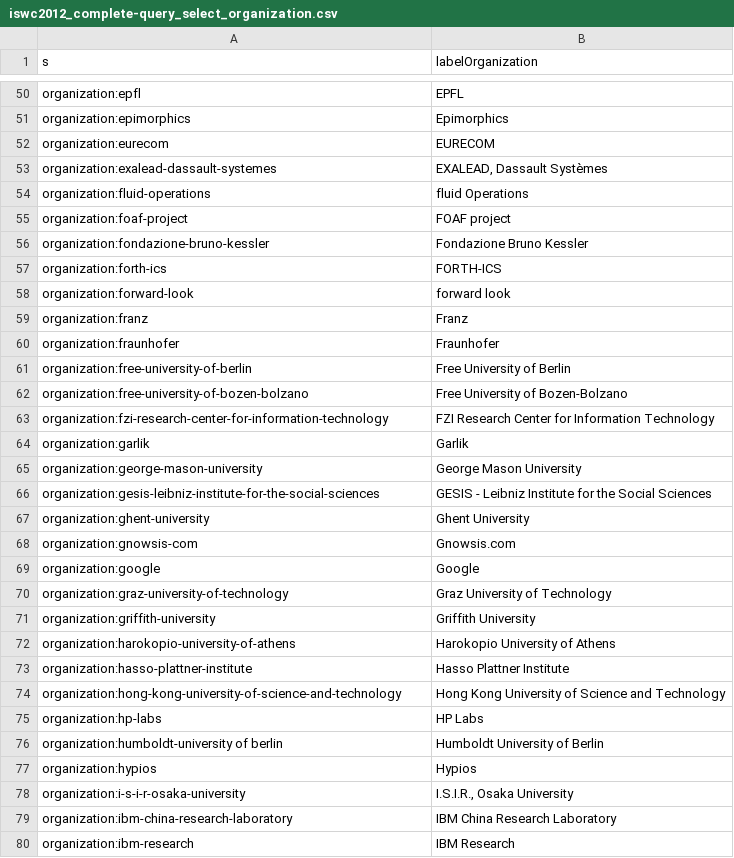
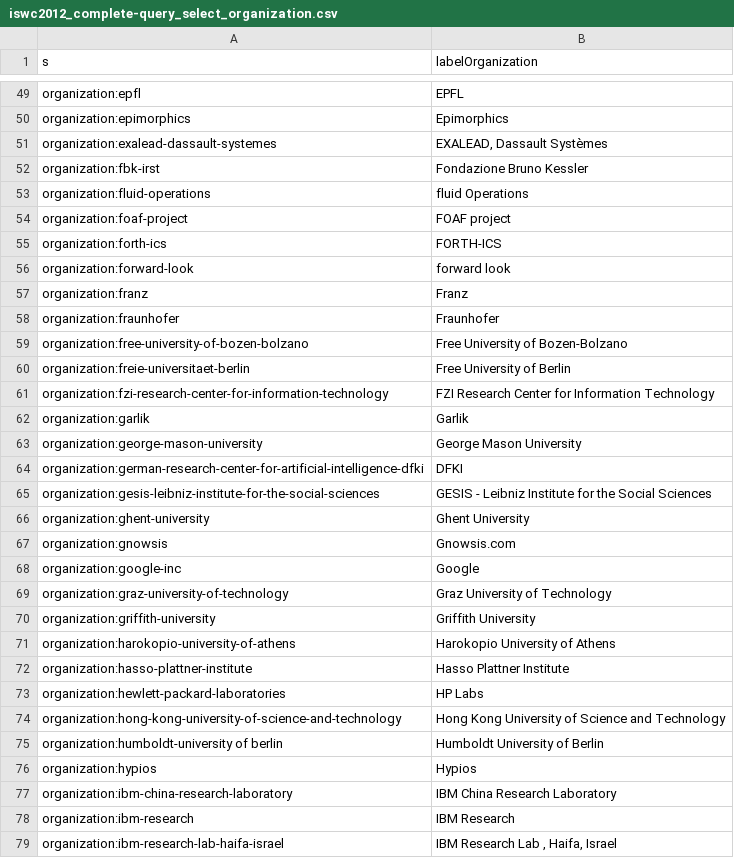
Before and after one commit to lidingpku/iswc2012metadata, a CSV file: data/queryoutput/iswc2012_complete-query_select_organization.csv, drawn as a sheet; only a part is shown, gaps mark what is left out; the shorter side is filled out with more unchanged rows; the diff covers the shown part only.

Commit message:
1. update person/organization URI to match previously defined URIs at semantic web dogfood. 2. linked some organizations to DBPedia by name 3. fixed an error "Jeff Z. Pan" in session chair

```diff
--- a/data/queryoutput/iswc2012_complete-query_select_organization.csv
+++ b/data/queryoutput/iswc2012_complete-query_select_organization.csv
@@ -51,7 +50,6 @@ organization:epfl,EPFL
 organization:epimorphics,Epimorphics
-organization:eurecom,EURECOM
 organization:exalead-dassault-systemes,"EXALEAD, Dassault Systèmes"
+organization:fbk-irst,Fondazione Bruno Kessler
 organization:fluid-operations,fluid Operations
 organization:foaf-project,FOAF project
-organization:fondazione-bruno-kessler,Fondazione Bruno Kessler
 organization:forth-ics,FORTH-ICS
@@ -60,4 +58,4 @@ organization:franz,Franz
 organization:fraunhofer,Fraunhofer
-organization:free-university-of-berlin,Free University of Berlin
 organization:free-university-of-bozen-bolzano,Free University of Bozen-Bolzano
+organization:freie-universitaet-berlin,Free University of Berlin
 organization:fzi-research-center-for-information-technology,FZI Research Center for Information Technology
@@ -65,6 +63,7 @@ organization:garlik,Garlik
 organization:george-mason-university,George Mason University
+organization:german-research-center-for-artificial-intelligence-dfki,DFKI
 organization:gesis-leibniz-institute-for-the-social-sciences,GESIS - Leibniz Institute for the Social Sciences
 organization:ghent-university,Ghent University
-organization:gnowsis-com,Gnowsis.com
-organization:google,Google
+organization:gnowsis,Gnowsis.com
+organization:google-inc,Google
 organization:graz-university-of-technology,Graz University of Technology
@@ -73,7 +72,6 @@ organization:harokopio-university-of-athens,Harokopio University of Athens
 organization:hasso-plattner-institute,Hasso Plattner Institute
+organization:hewlett-packard-laboratories,HP Labs
 organization:hong-kong-university-of-science-and-technology,Hong Kong University of Science and Technology
-organization:hp-labs,HP Labs
 organization:humboldt-university of berlin,Humboldt University of Berlin
 organization:hypios,Hypios
-organization:i-s-i-r-osaka-university,"I.S.I.R., Osaka University"
 organization:ibm-china-research-laboratory,IBM China Research Laboratory
```
Also changed, not shown: 12 added rows, 13 removed rows and 17 edited cells elsewhere in this file, data/queryoutput/iswc2012_complete-query_select_event.csv, data/queryoutput/iswc2012_complete-query_select_person.csv, 7 other files.
